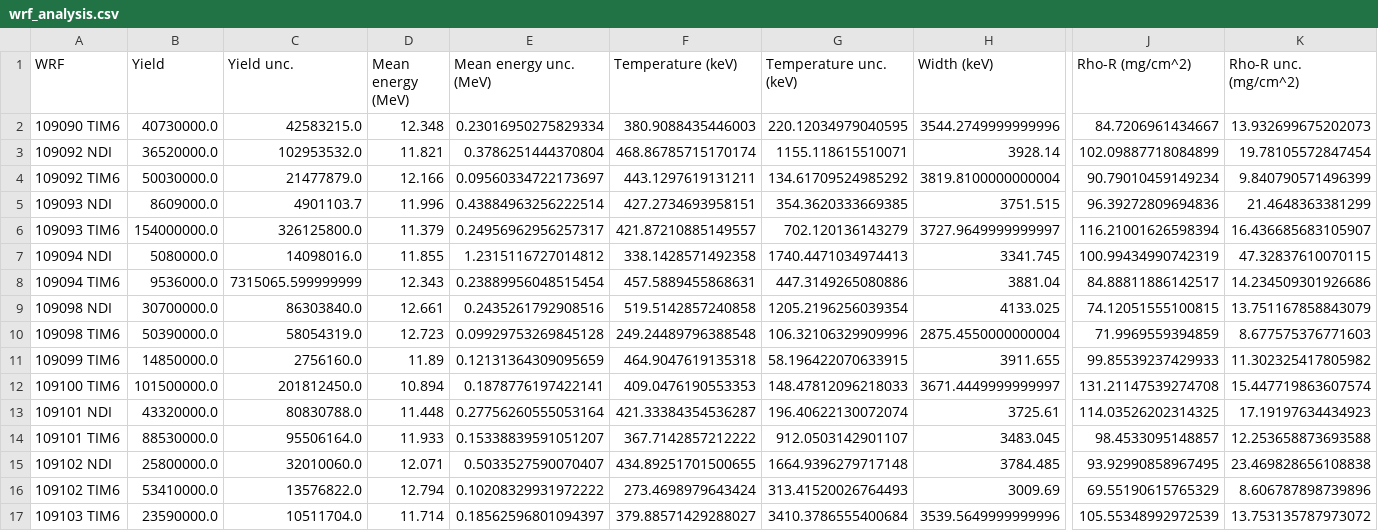
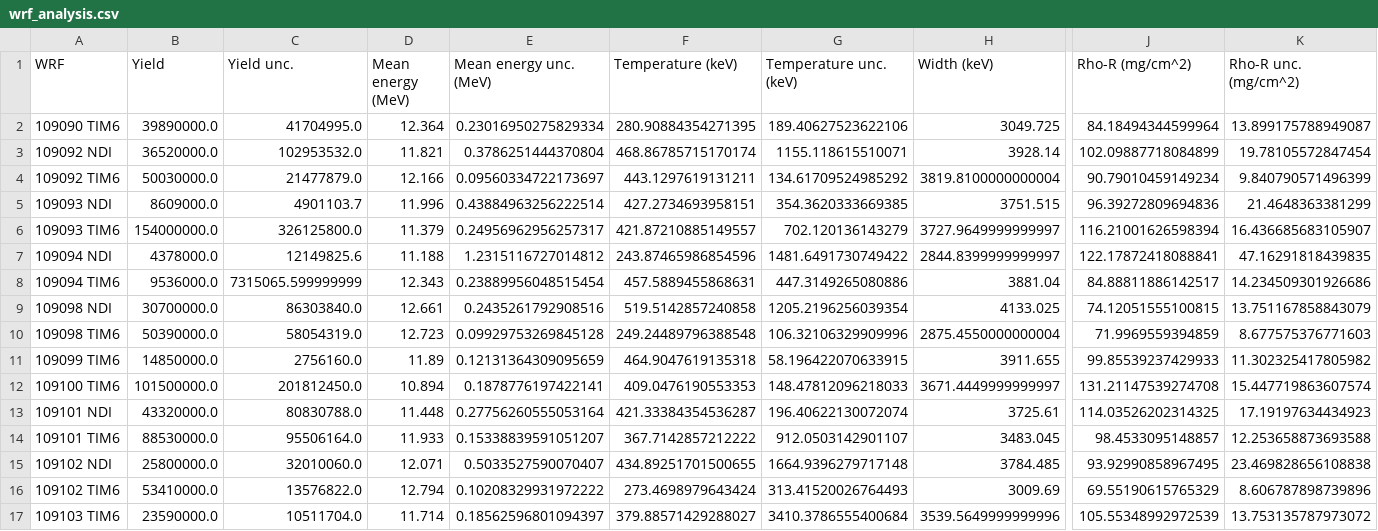
Before and after one commit to PSFC-HEDP/WRF_Analysis, a CSV file: data/OM230725 SAI-23a/wrf_analysis.csv, drawn as a sheet; only a part is shown, gaps mark what is left out; the diff names each change by its address in the sheet, - before the commit and + after, or states it on an @@ line.

```diff
--- a/data/OM230725 SAI-23a/wrf_analysis.csv
+++ b/data/OM230725 SAI-23a/wrf_analysis.csv
-B2 (Yield): 40730000.0
+B2 (Yield): 39890000.0
-C2 (Yield unc.): 42583215.0
+C2 (Yield unc.): 41704995.0
-D2 (Mean energy (MeV)): 12.348
+D2 (Mean energy (MeV)): 12.364
-F2 (Temperature (keV)): 380.9088435446003
+F2 (Temperature (keV)): 280.90884354271395
-G2 (Temperature unc. (keV)): 220.12034979040595
+G2 (Temperature unc. (keV)): 189.40627523622106
-H2 (Width (keV)): 3544.2749999999996
+H2 (Width (keV)): 3049.725
-J2 (Rho-R (mg/cm^2)): 84.7206961434667
+J2 (Rho-R (mg/cm^2)): 84.18494344599964
-K2 (Rho-R unc. (mg/cm^2)): 13.932699675202073
+K2 (Rho-R unc. (mg/cm^2)): 13.899175788949087
-B7 (Yield): 5080000.0
+B7 (Yield): 4378000.0
-C7 (Yield unc.): 14098016.0
+C7 (Yield unc.): 12149825.6
-D7 (Mean energy (MeV)): 11.855
+D7 (Mean energy (MeV)): 11.188
-F7 (Temperature (keV)): 338.1428571492358
+F7 (Temperature (keV)): 243.87465986854596
-G7 (Temperature unc. (keV)): 1740.4471034974413
+G7 (Temperature unc. (keV)): 1481.6491730749422
-H7 (Width (keV)): 3341.745
+H7 (Width (keV)): 2844.8399999999997
-J7 (Rho-R (mg/cm^2)): 100.99434990742319
+J7 (Rho-R (mg/cm^2)): 122.17872418088841
-K7 (Rho-R unc. (mg/cm^2)): 47.32837610070115
+K7 (Rho-R unc. (mg/cm^2)): 47.16291818439835
```
Also changed, not shown: 16 other files.
